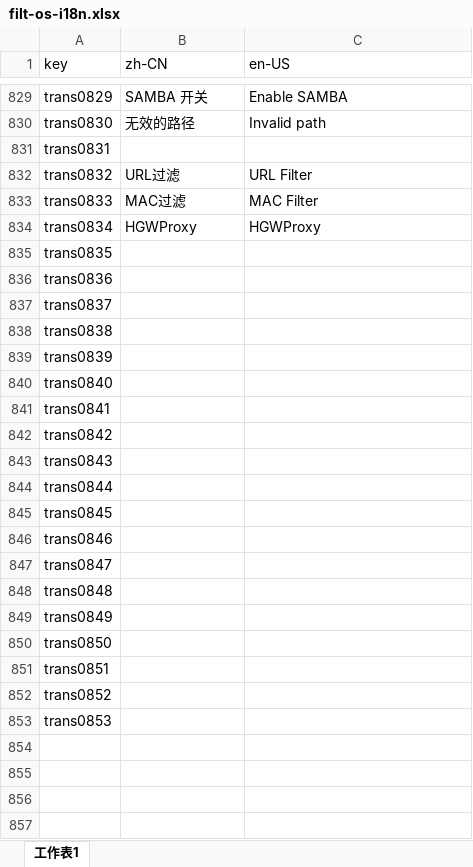
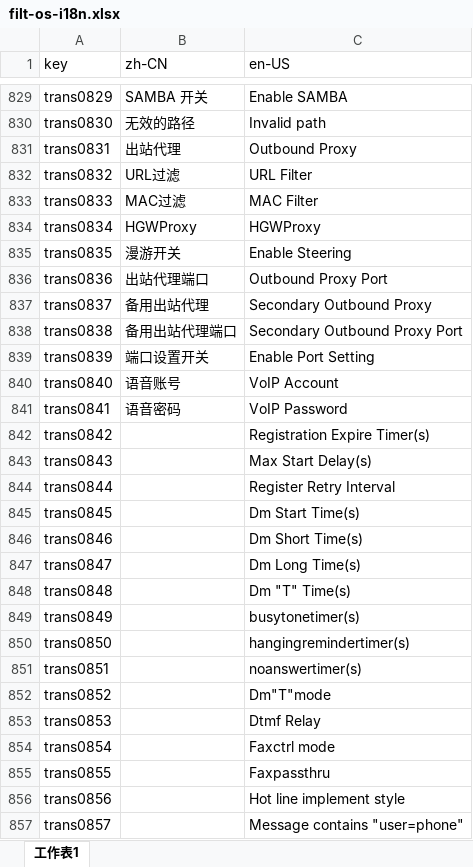
Before and after one commit to ytppp/fhtek-docs, an Excel workbook: filt-os-i18n.xlsx, sheet 工作表1, drawn as a sheet; only a part is shown, gaps mark what is left out; values as stored, in another font and other column widths than the file's, no borders; the diff covers the shown part only; the diff names each change by its address in the sheet, - before the commit and + after, or states it on an @@ line.

```diff
--- a/filt-os-i18n.xlsx (sheet 工作表1)
+++ b/filt-os-i18n.xlsx (sheet 工作表1)
-B831 (zh-CN): (empty)
+B831 (zh-CN): 出站代理
-C831 (en-US): (empty)
+C831 (en-US): Outbound Proxy
-B835 (zh-CN): (empty)
+B835 (zh-CN): 漫游开关
-C835 (en-US): (empty)
+C835 (en-US): Enable Steering
-B836 (zh-CN): (empty)
+B836 (zh-CN): 出站代理端口
-C836 (en-US): (empty)
+C836 (en-US): Outbound Proxy Port
-B837 (zh-CN): (empty)
+B837 (zh-CN): 备用出站代理
-C837 (en-US): (empty)
+C837 (en-US): Secondary Outbound Proxy
-B838 (zh-CN): (empty)
+B838 (zh-CN): 备用出站代理端口
-C838 (en-US): (empty)
+C838 (en-US): Secondary Outbound Proxy Port
-B839 (zh-CN): (empty)
+B839 (zh-CN): 端口设置开关
-C839 (en-US): (empty)
+C839 (en-US): Enable Port Setting
-B840 (zh-CN): (empty)
+B840 (zh-CN): 语音账号
-C840 (en-US): (empty)
+C840 (en-US): VoIP Account
-B841 (zh-CN): (empty)
+B841 (zh-CN): 语音密码
-C841 (en-US): (empty)
+C841 (en-US): VoIP Password
-C842 (en-US): (empty)
+C842 (en-US): Registration Expire Timer(s)
-C843 (en-US): (empty)
+C843 (en-US): Max Start Delay(s)
-C844 (en-US): (empty)
+C844 (en-US): Register Retry Interval
-C845 (en-US): (empty)
+C845 (en-US): Dm Start Time(s)
-C846 (en-US): (empty)
+C846 (en-US): Dm Short Time(s)
-C847 (en-US): (empty)
+C847 (en-US): Dm Long Time(s)
-C848 (en-US): (empty)
+C848 (en-US): Dm "T" Time(s)
-C849 (en-US): (empty)
+C849 (en-US): busytonetimer(s)
-C850 (en-US): (empty)
+C850 (en-US): hangingremindertimer(s)
-C851 (en-US): (empty)
+C851 (en-US): noanswertimer(s)
-C852 (en-US): (empty)
+C852 (en-US): Dm"T"mode
-C853 (en-US): (empty)
+C853 (en-US): Dtmf Relay
+row 854: trans0854 |  | Faxctrl mode
+row 855: trans0855 |  | Faxpassthru
+row 856: trans0856 |  | Hot line implement style
+row 857: trans0857 |  | Message contains "user=phone"
```
Also changed, not shown: 68 added rows and 21 edited cells elsewhere in this sheet, 2 other files.
